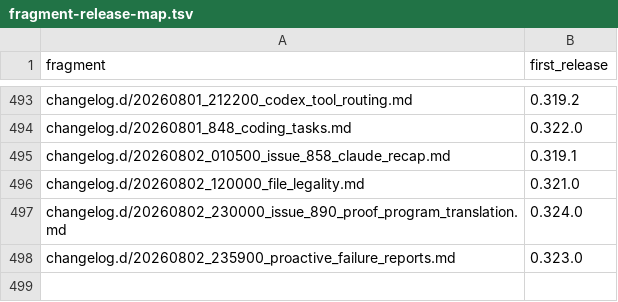
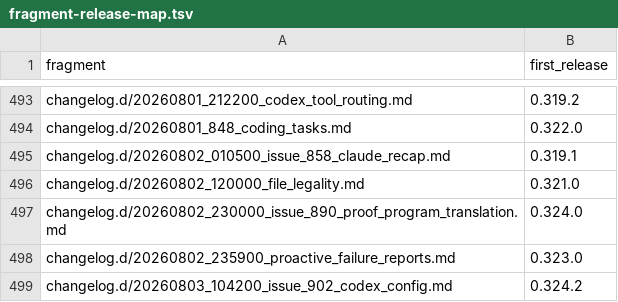
Before and after one commit to link-assistant/formal-ai, a TSV file: docs/case-studies/issue-711/fragment-release-map.tsv, drawn as a sheet; only a part is shown, gaps mark what is left out; the diff names each change by its address in the sheet, - before the commit and + after, or states it on an @@ line.

```diff
--- a/docs/case-studies/issue-711/fragment-release-map.tsv
+++ b/docs/case-studies/issue-711/fragment-release-map.tsv
+row 499: changelog.d/20260803_104200_issue_902_codex_config.md | 0.324.2
```
Also changed, not shown: 5 other files.
